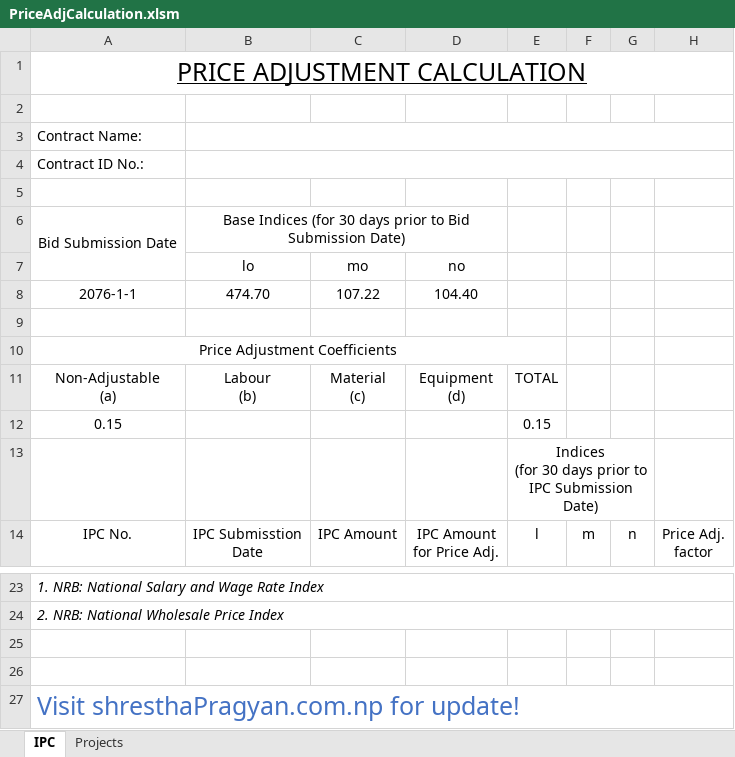
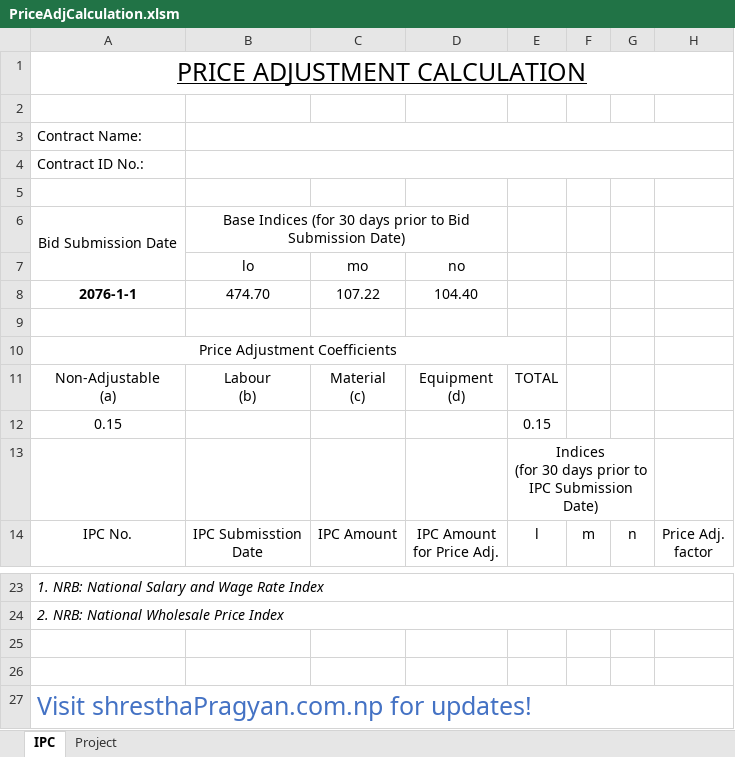
Before and after one commit to pragyanone/Stuffs, an Excel workbook: PriceAdjCalculation.xlsm, sheet IPC, drawn as a sheet; only a part is shown, gaps mark what is left out; values as stored, in another font and other column widths than the file's, no borders; charts and pictures and conditional formats and table styles not drawn; the diff names each change by its address in the sheet, - before the commit and + after, or states it on an @@ line.

```diff
--- a/PriceAdjCalculation.xlsm (sheet IPC)
+++ b/PriceAdjCalculation.xlsm (sheet IPC)
-sheet tab: Projects
+sheet tab: Project
-A8 bold: off
+A8 bold: on
-A27: Visit shresthaPragyan.com.np for update!
+A27: Visit shresthaPragyan.com.np for updates!
```
Also changed, not shown: charts or pictures.
